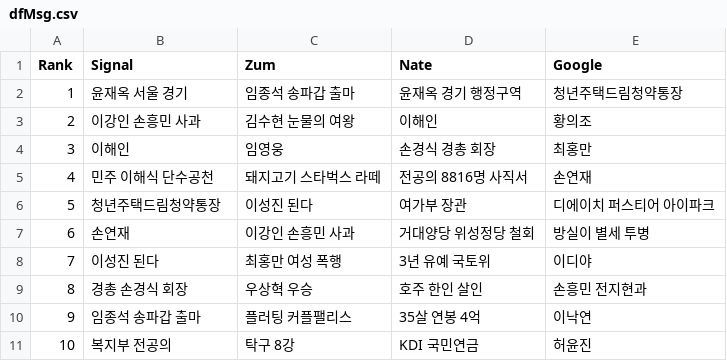
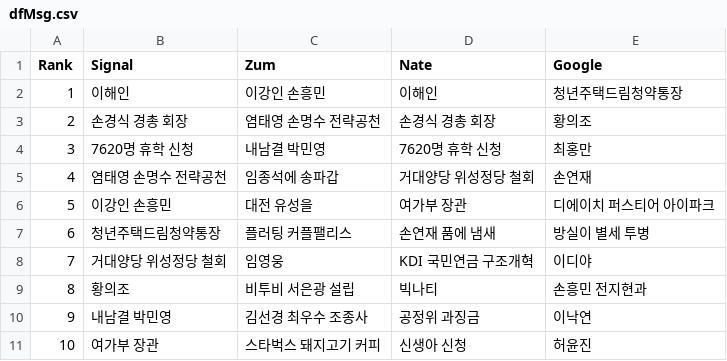
Before and after one commit to TrackerIssues/0301_TeleCollectData, a CSV file: dfMsg.csv, drawn as a sheet.

```diff
--- a/dfMsg.csv
+++ b/dfMsg.csv
@@ -1,11 +1,11 @@
 Rank,Signal,Zum,Nate,Google
-1,윤재옥 서울 경기,임종석 송파갑 출마,윤재옥 경기 행정구역,청년주택드림청약통장
-2,이강인 손흥민 사과,김수현 눈물의 여왕,이해인,황의조
-3,이해인,임영웅,손경식 경총 회장,최홍만
-4,민주 이해식 단수공천,돼지고기 스타벅스 라떼,전공의 8816명 사직서,손연재
-5,청년주택드림청약통장,이성진 된다,여가부 장관,디에이치 퍼스티어 아이파크
-6,손연재,이강인 손흥민 사과,거대양당 위성정당 철회,방실이 별세 투병
-7,이성진 된다,최홍만 여성 폭행,3년 유예 국토위,이디야
-8,경총 손경식 회장,우상혁 우승,호주 한인 살인,손흥민 전지현과
-9,임종석 송파갑 출마,플러팅 커플팰리스,35살 연봉 4억,이낙연
-10,복지부 전공의,탁구 8강,KDI 국민연금,허윤진
+1,이해인,이강인 손흥민,이해인,청년주택드림청약통장
+2,손경식 경총 회장,염태영 손명수 전략공천,손경식 경총 회장,황의조
+3,7620명 휴학 신청,내남결 박민영,7620명 휴학 신청,최홍만
+4,염태영 손명수 전략공천,임종석에 송파갑,거대양당 위성정당 철회,손연재
+5,이강인 손흥민,대전 유성을,여가부 장관,디에이치 퍼스티어 아이파크
+6,청년주택드림청약통장,플러팅 커플팰리스,손연재 품에 냄새,방실이 별세 투병
+7,거대양당 위성정당 철회,임영웅,KDI 국민연금 구조개혁,이디야
+8,황의조,비투비 서은광 설립,빅나티,손흥민 전지현과
+9,내남결 박민영,김선경 최우수 조종사,공정위 과징금,이낙연
+10,여가부 장관,스타벅스 돼지고기 커피,신생아 신청,허윤진
```
Also changed, not shown: dfKeyWord.csv.
